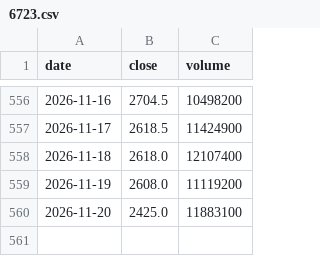
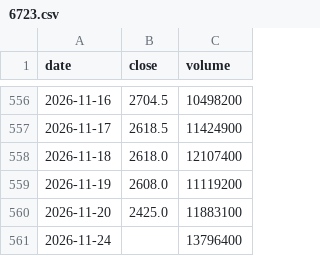
Before and after one commit to Slowinvestor/kabu-board, a CSV file: data/6723.csv, drawn as a sheet; only a part is shown, gaps mark what is left out; the diff names each change by its address in the sheet, - before the commit and + after, or states it on an @@ line.

```diff
--- a/data/6723.csv
+++ b/data/6723.csv
+row 561: 2026-11-24 |  | 13796400
```
Also changed, not shown: data/1414.csv, data/6857.csv, 55 other files.
